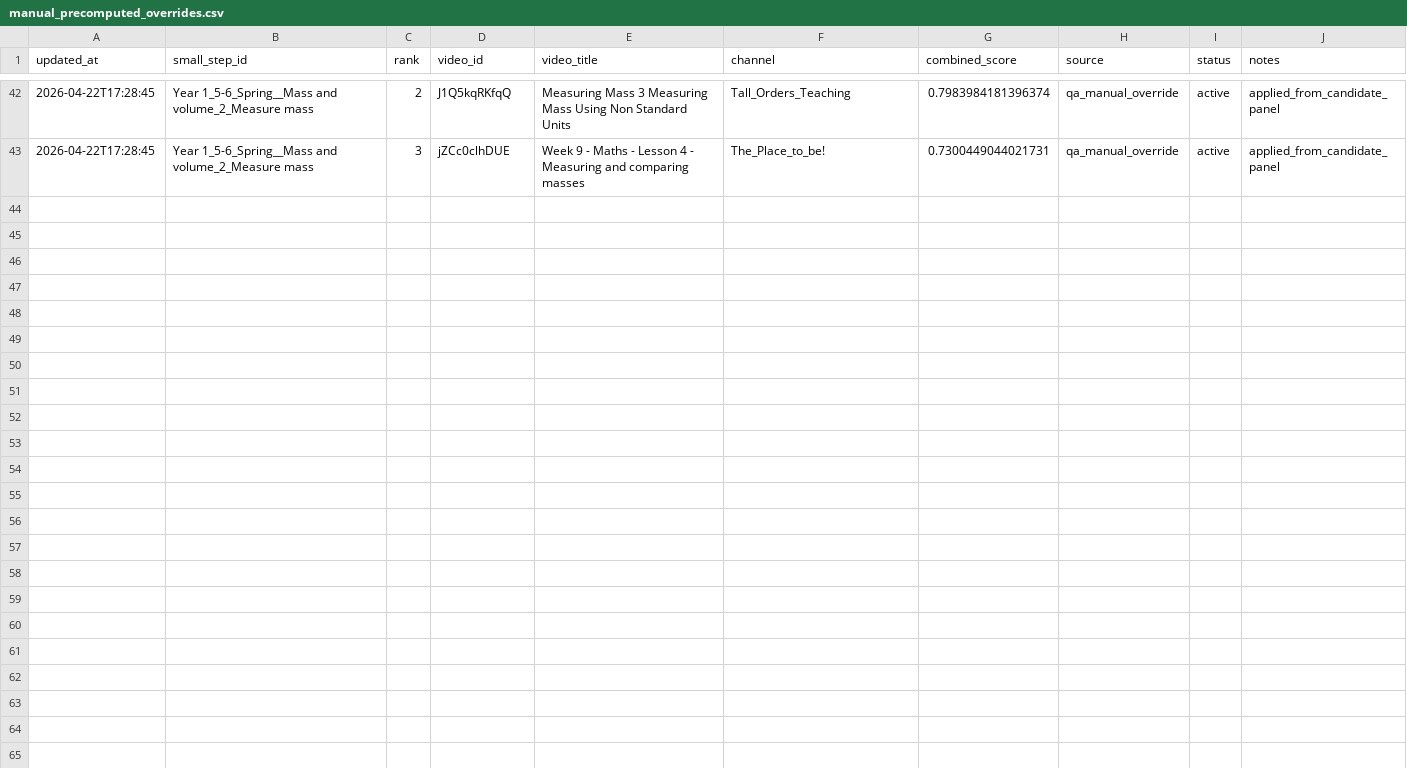
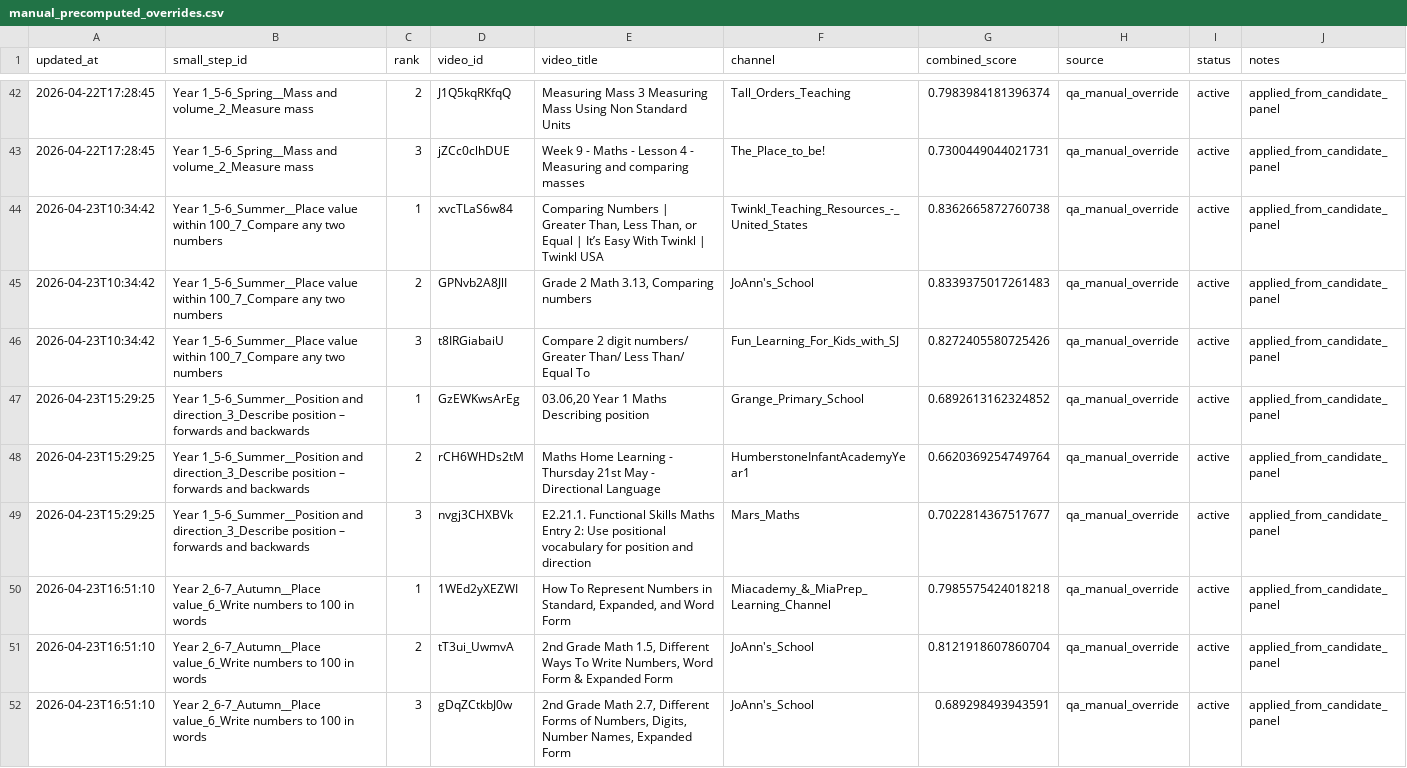
Before and after one commit to johnbrown-png/flipper-lite, a CSV file: qa/manual_precomputed_overrides.csv, drawn as a sheet; only a part is shown, gaps mark what is left out; the diff covers the shown part only; the diff names each change by its address in the sheet, - before the commit and + after, or states it on an @@ line.

```diff
--- a/qa/manual_precomputed_overrides.csv
+++ b/qa/manual_precomputed_overrides.csv
+row 44: 2026-04-23T10:34:42 | Year 1_5-6_Summer__Place value within 100_7_Compare any two numbers | 1 | xvcTLaS6w84 | Comparing Numbers | Greater Than, Less Than, or Equal | It’s Easy With Twinkl | Twinkl USA | Twinkl_Teaching_Resources_-_United_States | 0.8362665872760738 | qa_manual_override | active | applied_from_candidate_panel
+row 45: 2026-04-23T10:34:42 | Year 1_5-6_Summer__Place value within 100_7_Compare any two numbers | 2 | GPNvb2A8JlI | Grade 2 Math 3.13, Comparing numbers | JoAnn's_School | 0.8339375017261483 | qa_manual_override | active | applied_from_candidate_panel
+row 46: 2026-04-23T10:34:42 | Year 1_5-6_Summer__Place value within 100_7_Compare any two numbers | 3 | t8IRGiabaiU | Compare 2 digit numbers/ Greater Than/ Less Than/ Equal To | Fun_Learning_For_Kids_with_SJ | 0.8272405580725426 | qa_manual_override | active | applied_from_candidate_panel
+row 47: 2026-04-23T15:29:25 | Year 1_5-6_Summer__Position and direction_3_Describe position – forwards and backwards | 1 | GzEWKwsArEg | 03.06,20 Year 1 Maths Describing position | Grange_Primary_School | 0.6892613162324852 | qa_manual_override | active | applied_from_candidate_panel
+row 48: 2026-04-23T15:29:25 | Year 1_5-6_Summer__Position and direction_3_Describe position – forwards and backwards | 2 | rCH6WHDs2tM | Maths Home Learning - Thursday 21st May - Directional Language | HumberstoneInfantAcademyYear1 | 0.6620369254749764 | qa_manual_override | active | applied_from_candidate_panel
+row 49: 2026-04-23T15:29:25 | Year 1_5-6_Summer__Position and direction_3_Describe position – forwards and backwards | 3 | nvgj3CHXBVk | E2.21.1. Functional Skills Maths Entry 2: Use positional vocabulary for position and direction | Mars_Maths | 0.7022814367517677 | qa_manual_override | active | applied_from_candidate_panel
+row 50: 2026-04-23T16:51:10 | Year 2_6-7_Autumn__Place value_6_Write numbers to 100 in words | 1 | 1WEd2yXEZWI | How To Represent Numbers in Standard, Expanded, and Word Form | Miacademy_&_MiaPrep_Learning_Channel | 0.7985575424018218 | qa_manual_override | active | applied_from_candidate_panel
+row 51: 2026-04-23T16:51:10 | Year 2_6-7_Autumn__Place value_6_Write numbers to 100 in words | 2 | tT3ui_UwmvA | 2nd Grade Math 1.5, Different Ways To Write Numbers, Word Form & Expanded Form | JoAnn's_School | 0.8121918607860704 | qa_manual_override | active | applied_from_candidate_panel
+row 52: 2026-04-23T16:51:10 | Year 2_6-7_Autumn__Place value_6_Write numbers to 100 in words | 3 | gDqZCtkbJ0w | 2nd Grade Math 2.7, Different Forms of Numbers, Digits, Number Names, Expanded Form | JoAnn's_School | 0.689298493943591 | qa_manual_override | active | applied_from_candidate_panel
```
Also changed, not shown: 9 added rows elsewhere in this file, channels.csv, qa/ss_desc_validated_overrides.csv, 5 other files.
